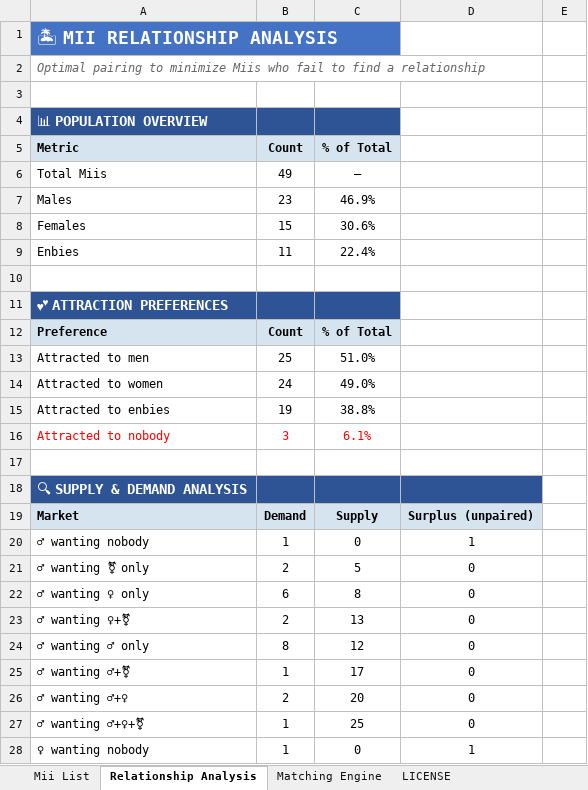
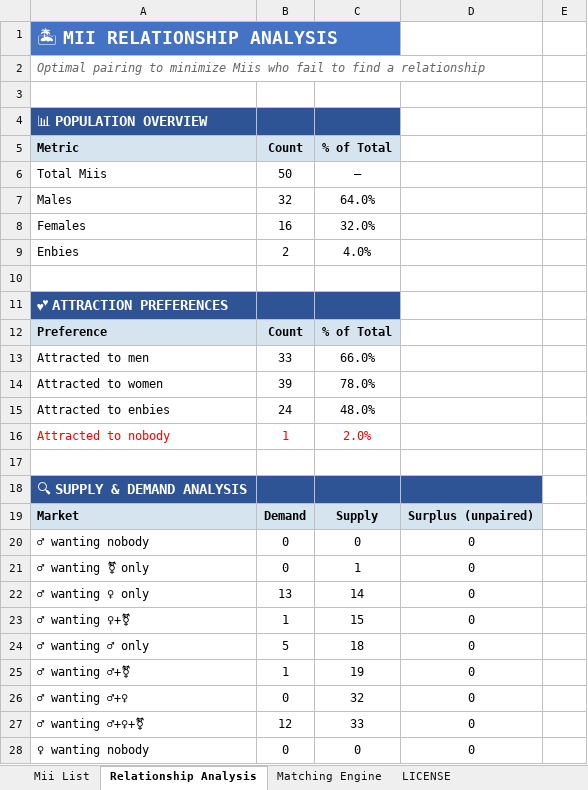
Before and after one commit to robinpie/TLLTDDatingAnalysis, an Excel workbook: Tomodachi Life Living the Dream island dating analysis.xlsx, sheet Relationship Analysis, drawn as a sheet; only a part is shown; values as stored, in another font and other column widths than the file's, no borders; the diff covers the shown part only; the diff names each change by its address in the sheet, - before the commit and + after, or states it on an @@ line.

```diff
--- a/Tomodachi Life Living the Dream island dating analysis.xlsx (sheet Relationship Analysis)
+++ b/Tomodachi Life Living the Dream island dating analysis.xlsx (sheet Relationship Analysis)
-B6 (Count): 49
+B6 (Count): 50
-B7 (Count): 23
+B7 (Count): 32
-C7 (% of Total): 46.9%
+C7 (% of Total): 64.0%
-B8 (Count): 15
+B8 (Count): 16
-C8 (% of Total): 30.6%
+C8 (% of Total): 32.0%
-B9 (Count): 11
+B9 (Count): 2
-C9 (% of Total): 22.4%
+C9 (% of Total): 4.0%
-B13 (Count): 25
+B13 (Count): 33
-C13 (% of Total): 51.0%
+C13 (% of Total): 66.0%
-B14 (Count): 24
+B14 (Count): 39
-C14 (% of Total): 49.0%
+C14 (% of Total): 78.0%
-B15 (Count): 19
+B15 (Count): 24
-C15 (% of Total): 38.8%
+C15 (% of Total): 48.0%
-B16 (Count): 3
+B16 (Count): 1
-C16 (% of Total): 6.1%
+C16 (% of Total): 2.0%
-B20 (Count): 1
+B20 (Count): 0
-D20: 1
+D20: 0
-B21 (Count): 2
+B21 (Count): 0
-C21 (% of Total): 5
+C21 (% of Total): 1
-B22 (Count): 6
+B22 (Count): 13
-C22 (% of Total): 8
+C22 (% of Total): 14
-B23 (Count): 2
+B23 (Count): 1
-C23 (% of Total): 13
+C23 (% of Total): 15
-B24 (Count): 8
+B24 (Count): 5
-C24 (% of Total): 12
+C24 (% of Total): 18
-C25 (% of Total): 17
+C25 (% of Total): 19
-B26 (Count): 2
+B26 (Count): 0
-C26 (% of Total): 20
+C26 (% of Total): 32
-B27 (Count): 1
+B27 (Count): 12
-C27 (% of Total): 25
+C27 (% of Total): 33
-B28 (Count): 1
+B28 (Count): 0
-D28: 1
+D28: 0
```
Also changed, not shown: 32 added rows, 32 removed rows and 88 edited cells elsewhere in this sheet, sheet Matching Engine, sheet Mii List, formulas that keep their value.
